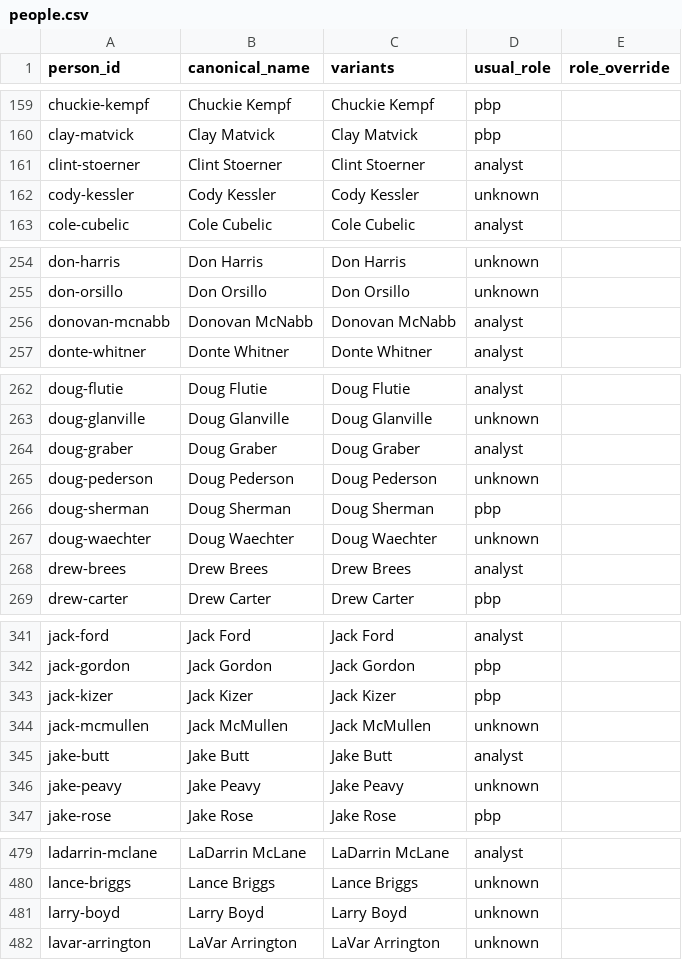
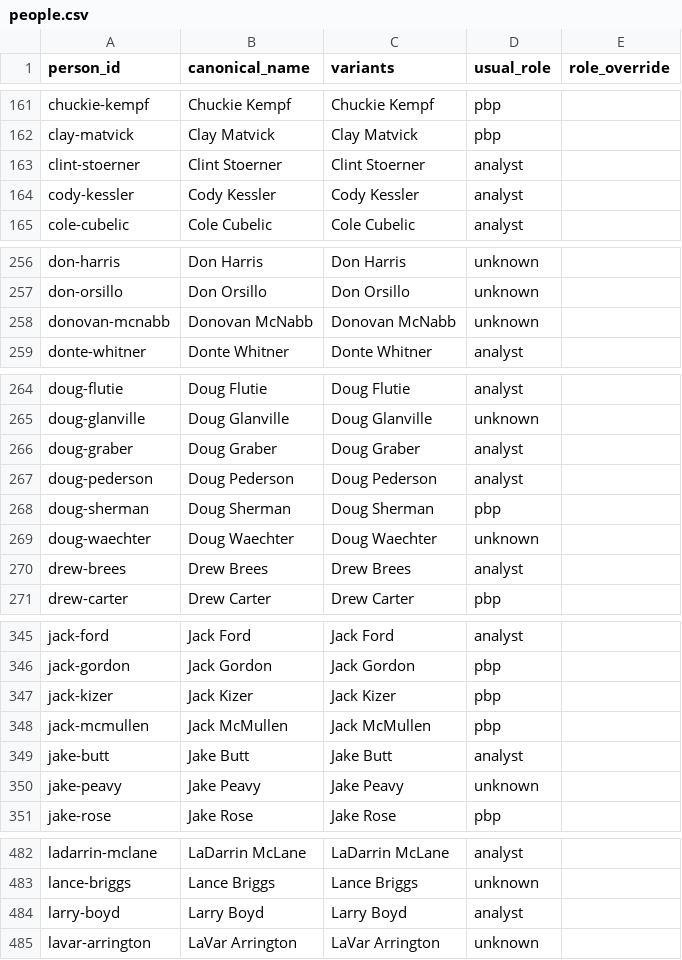
Before and after one commit to benboro/booth-review, a CSV file: data/reference/people.csv, drawn as a sheet; only a part is shown, gaps mark what is left out; the diff covers the shown part only.

```diff
--- a/data/reference/people.csv
+++ b/data/reference/people.csv
@@ -161,3 +163,3 @@ clay-matvick,Clay Matvick,Clay Matvick,pbp,
 clint-stoerner,Clint Stoerner,Clint Stoerner,analyst,
-cody-kessler,Cody Kessler,Cody Kessler,unknown,
+cody-kessler,Cody Kessler,Cody Kessler,analyst,
 cole-cubelic,Cole Cubelic,Cole Cubelic,analyst,
@@ -255,3 +257,3 @@ don-harris,Don Harris,Don Harris,unknown,
 don-orsillo,Don Orsillo,Don Orsillo,unknown,
-donovan-mcnabb,Donovan McNabb,Donovan McNabb,analyst,
+donovan-mcnabb,Donovan McNabb,Donovan McNabb,unknown,
 donte-whitner,Donte Whitner,Donte Whitner,analyst,
@@ -264,3 +266,3 @@ doug-glanville,Doug Glanville,Doug Glanville,unknown,
 doug-graber,Doug Graber,Doug Graber,analyst,
-doug-pederson,Doug Pederson,Doug Pederson,unknown,
+doug-pederson,Doug Pederson,Doug Pederson,analyst,
 doug-sherman,Doug Sherman,Doug Sherman,pbp,
@@ -343,3 +347,3 @@ jack-gordon,Jack Gordon,Jack Gordon,pbp,
 jack-kizer,Jack Kizer,Jack Kizer,pbp,
-jack-mcmullen,Jack McMullen,Jack McMullen,unknown,
+jack-mcmullen,Jack McMullen,Jack McMullen,pbp,
 jake-butt,Jake Butt,Jake Butt,analyst,
@@ -480,3 +483,3 @@ ladarrin-mclane,LaDarrin McLane,LaDarrin McLane,analyst,
 lance-briggs,Lance Briggs,Lance Briggs,unknown,
-larry-boyd,Larry Boyd,Larry Boyd,unknown,
+larry-boyd,Larry Boyd,Larry Boyd,analyst,
 lavar-arrington,LaVar Arrington,LaVar Arrington,unknown,
```
Also changed, not shown: 7 added rows, 1 removed row and 10 edited cells elsewhere in this file, data/reference/people_reviewed.csv.
